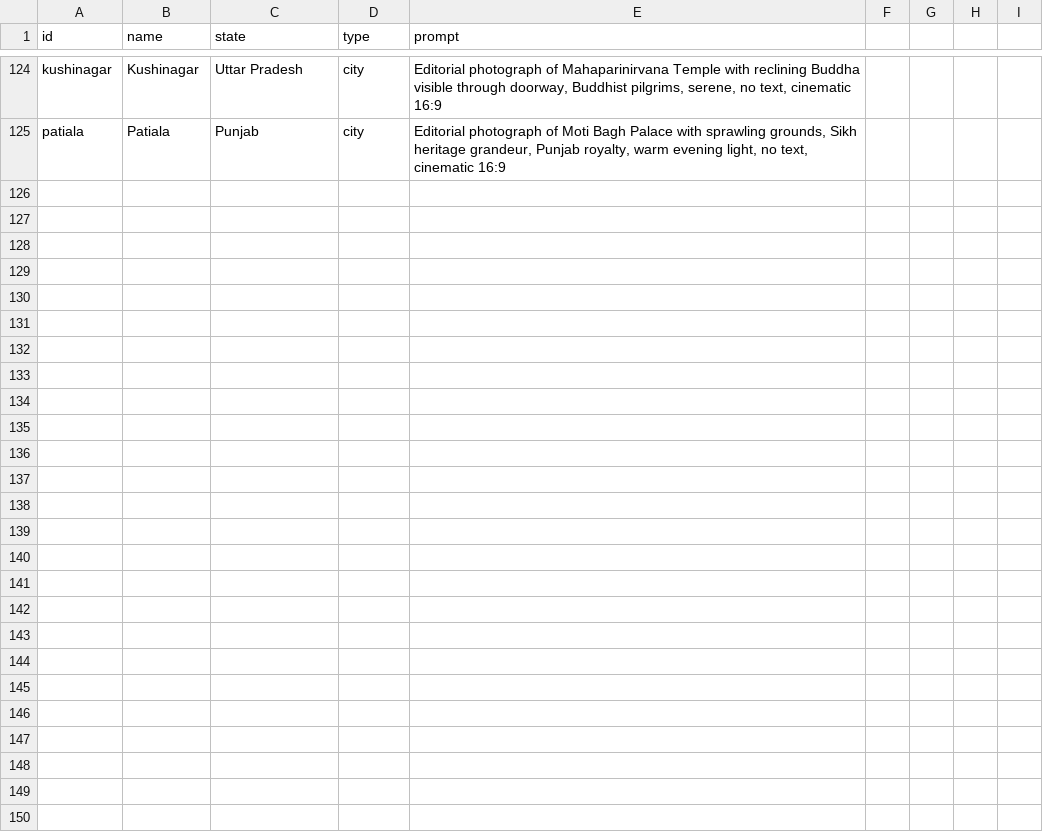
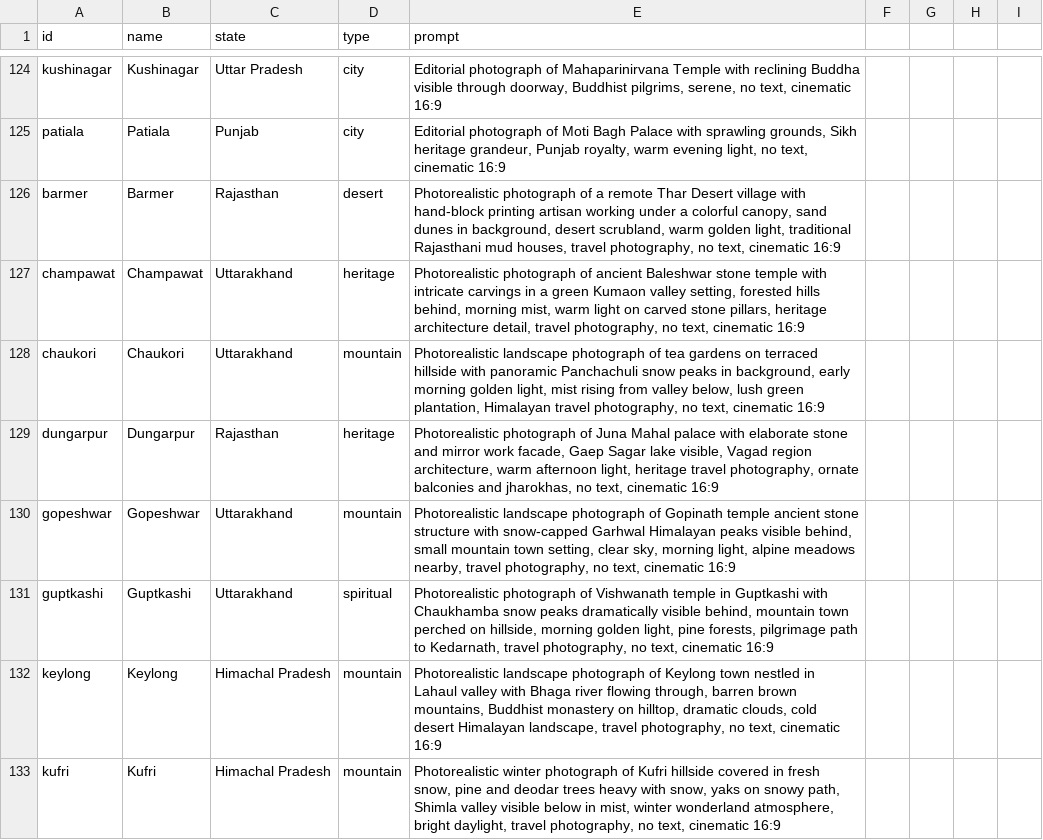
Before and after one commit to tanejaashish5-collab/india-travel-planner, a CSV file: image-prompts.csv, drawn as a sheet; only a part is shown, gaps mark what is left out; the diff covers the shown part only; the diff names each change by its address in the sheet, - before the commit and + after, or states it on an @@ line.

```diff
--- a/image-prompts.csv
+++ b/image-prompts.csv
+row 126: barmer | Barmer | Rajasthan | desert | Photorealistic photograph of a remote Thar Desert village with hand-block printing artisan working under a colorful canopy, sand dunes in background, desert scrubland, warm golden light, traditional Rajasthani mud houses, travel photography, no text, cinematic 16:9
+row 127: champawat | Champawat | Uttarakhand | heritage | Photorealistic photograph of ancient Baleshwar stone temple with intricate carvings in a green Kumaon valley setting, forested hills behind, morning mist, warm light on carved stone pillars, heritage architecture detail, travel photography, no text, cinematic 16:9
+row 128: chaukori | Chaukori | Uttarakhand | mountain | Photorealistic landscape photograph of tea gardens on terraced hillside with panoramic Panchachuli snow peaks in background, early morning golden light, mist rising from valley below, lush green plantation, Himalayan travel photography, no text, cinematic 16:9
+row 129: dungarpur | Dungarpur | Rajasthan | heritage | Photorealistic photograph of Juna Mahal palace with elaborate stone and mirror work facade, Gaep Sagar lake visible, Vagad region architecture, warm afternoon light, heritage travel photography, ornate balconies and jharokhas, no text, cinematic 16:9
+row 130: gopeshwar | Gopeshwar | Uttarakhand | mountain | Photorealistic landscape photograph of Gopinath temple ancient stone structure with snow-capped Garhwal Himalayan peaks visible behind, small mountain town setting, clear sky, morning light, alpine meadows nearby, travel photography, no text, cinematic 16:9
+row 131: guptkashi | Guptkashi | Uttarakhand | spiritual | Photorealistic photograph of Vishwanath temple in Guptkashi with Chaukhamba snow peaks dramatically visible behind, mountain town perched on hillside, morning golden light, pine forests, pilgrimage path to Kedarnath, travel photography, no text, cinematic 16:9
+row 132: keylong | Keylong | Himachal Pradesh | mountain | Photorealistic landscape photograph of Keylong town nestled in Lahaul valley with Bhaga river flowing through, barren brown mountains, Buddhist monastery on hilltop, dramatic clouds, cold desert Himalayan landscape, travel photography, no text, cinematic 16:9
+row 133: kufri | Kufri | Himachal Pradesh | mountain | Photorealistic winter photograph of Kufri hillside covered in fresh snow, pine and deodar trees heavy with snow, yaks on snowy path, Shimla valley visible below in mist, winter wonderland atmosphere, bright daylight, travel photography, no text, cinematic 16:9
```
Also changed, not shown: 7 added rows elsewhere in this file, 25 other files.
